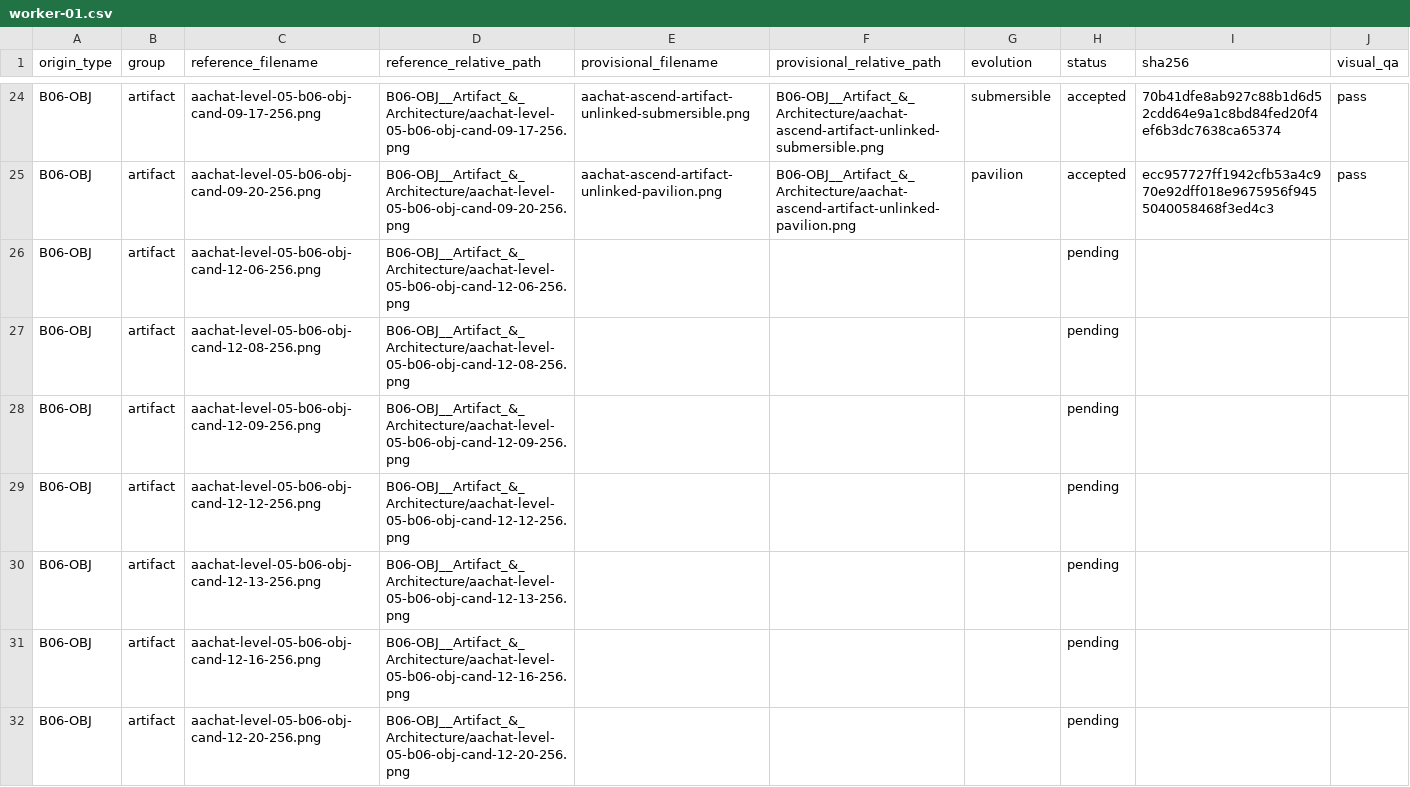
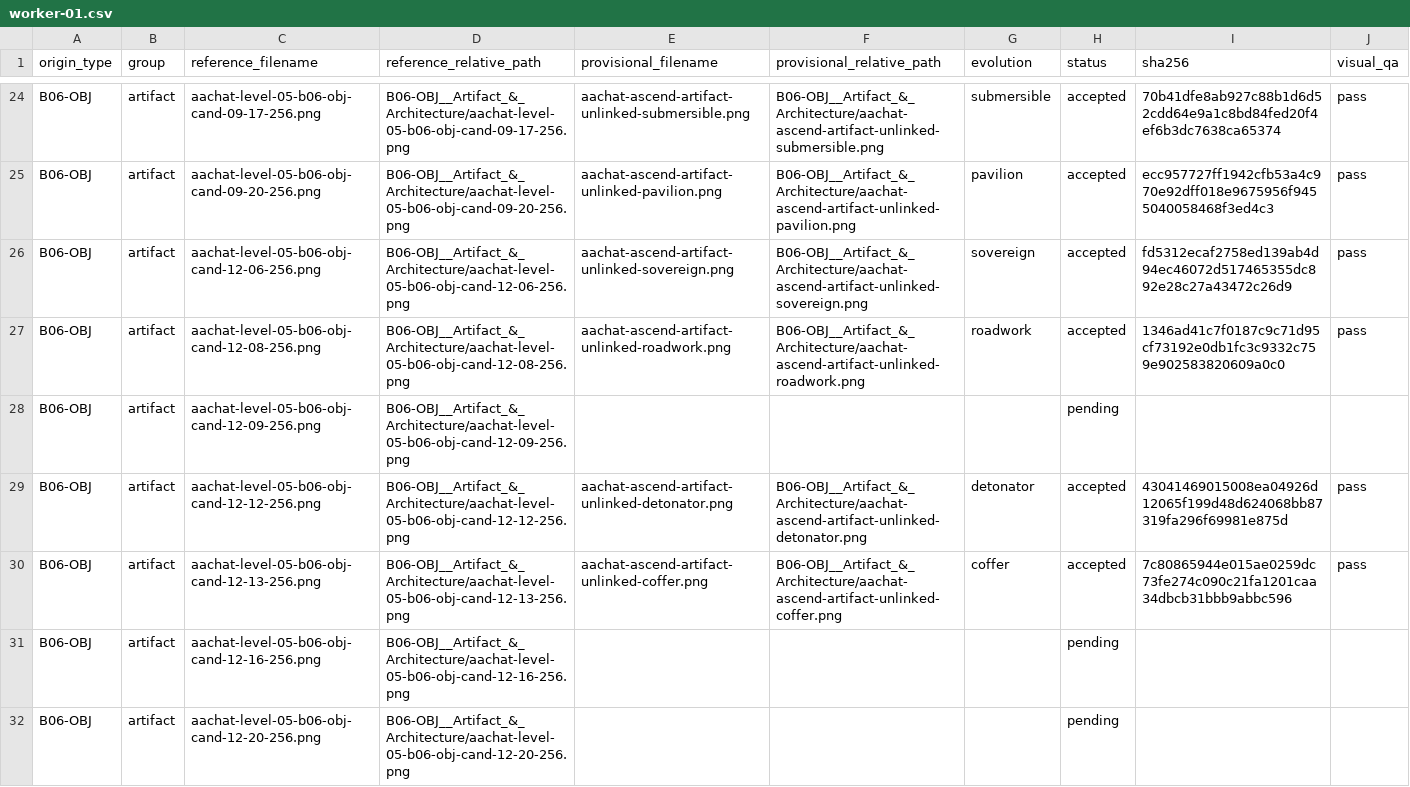
Before and after one commit to sotaooo/aachat-character-kit, a CSV file: agent-icons/level-05/.orchestration/native-1254/assignments/worker-01.csv, drawn as a sheet; only a part is shown, gaps mark what is left out.

Commit message:
Complete worker 01 artifact reconstructions

```diff
--- a/agent-icons/level-05/.orchestration/native-1254/assignments/worker-01.csv
+++ b/agent-icons/level-05/.orchestration/native-1254/assignments/worker-01.csv
@@ -25,7 +25,7 @@ B06-OBJ,artifact,aachat-level-05-b06-obj-cand-09-17-256.png,B06-OBJ__Artifact_&_
 B06-OBJ,artifact,aachat-level-05-b06-obj-cand-09-20-256.png,B06-OBJ__Artifact_&_Architecture/aachat-level-05-b06-obj-cand-09-20-256.png,aachat-ascend-artifact-unlinked-pavilion.png,B06-OBJ__Artifact_&_Architecture/aachat-ascend-artifact-unlinked-pavilion.png,pavilion,accepted,ecc957727ff1942cfb53a4c970e92dff018e9675956f9455040058468f3ed4c3,pass
-B06-OBJ,artifact,aachat-level-05-b06-obj-cand-12-06-256.png,B06-OBJ__Artifact_&_Architecture/aachat-level-05-b06-obj-cand-12-06-256.png,,,,pending,,
-B06-OBJ,artifact,aachat-level-05-b06-obj-cand-12-08-256.png,B06-OBJ__Artifact_&_Architecture/aachat-level-05-b06-obj-cand-12-08-256.png,,,,pending,,
+B06-OBJ,artifact,aachat-level-05-b06-obj-cand-12-06-256.png,B06-OBJ__Artifact_&_Architecture/aachat-level-05-b06-obj-cand-12-06-256.png,aachat-ascend-artifact-unlinked-sovereign.png,B06-OBJ__Artifact_&_Architecture/aachat-ascend-artifact-unlinked-sovereign.png,sovereign,accepted,fd5312ecaf2758ed139ab4d94ec46072d517465355dc892e28c27a43472c26d9,pass
+B06-OBJ,artifact,aachat-level-05-b06-obj-cand-12-08-256.png,B06-OBJ__Artifact_&_Architecture/aachat-level-05-b06-obj-cand-12-08-256.png,aachat-ascend-artifact-unlinked-roadwork.png,B06-OBJ__Artifact_&_Architecture/aachat-ascend-artifact-unlinked-roadwork.png,roadwork,accepted,1346ad41c7f0187c9c71d95cf73192e0db1fc3c9332c759e902583820609a0c0,pass
 B06-OBJ,artifact,aachat-level-05-b06-obj-cand-12-09-256.png,B06-OBJ__Artifact_&_Architecture/aachat-level-05-b06-obj-cand-12-09-256.png,,,,pending,,
-B06-OBJ,artifact,aachat-level-05-b06-obj-cand-12-12-256.png,B06-OBJ__Artifact_&_Architecture/aachat-level-05-b06-obj-cand-12-12-256.png,,,,pending,,
-B06-OBJ,artifact,aachat-level-05-b06-obj-cand-12-13-256.png,B06-OBJ__Artifact_&_Architecture/aachat-level-05-b06-obj-cand-12-13-256.png,,,,pending,,
+B06-OBJ,artifact,aachat-level-05-b06-obj-cand-12-12-256.png,B06-OBJ__Artifact_&_Architecture/aachat-level-05-b06-obj-cand-12-12-256.png,aachat-ascend-artifact-unlinked-detonator.png,B06-OBJ__Artifact_&_Architecture/aachat-ascend-artifact-unlinked-detonator.png,detonator,accepted,43041469015008ea04926d12065f199d48d624068bb87319fa296f69981e875d,pass
+B06-OBJ,artifact,aachat-level-05-b06-obj-cand-12-13-256.png,B06-OBJ__Artifact_&_Architecture/aachat-level-05-b06-obj-cand-12-13-256.png,aachat-ascend-artifact-unlinked-coffer.png,B06-OBJ__Artifact_&_Architecture/aachat-ascend-artifact-unlinked-coffer.png,coffer,accepted,7c80865944e015ae0259dc73fe274c090c21fa1201caa34dbcb31bbb9abbc596,pass
 B06-OBJ,artifact,aachat-level-05-b06-obj-cand-12-16-256.png,B06-OBJ__Artifact_&_Architecture/aachat-level-05-b06-obj-cand-12-16-256.png,,,,pending,,
```
Also changed, not shown: 4 other files.
